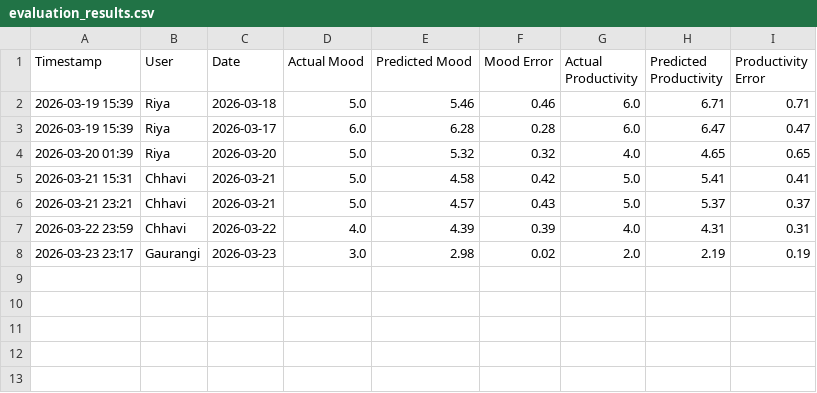
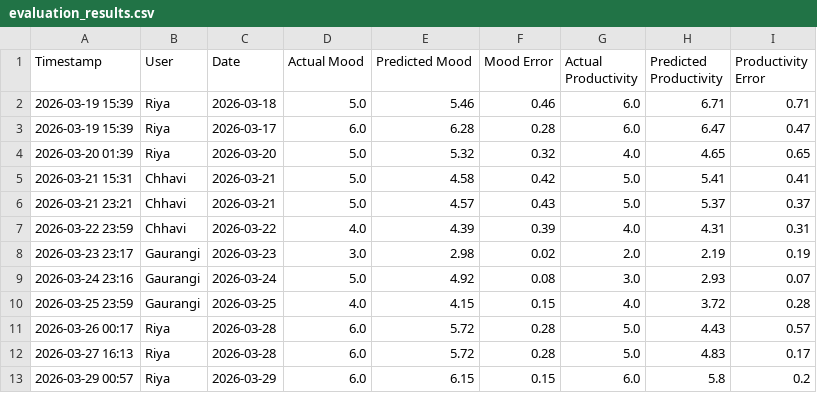
Before and after one commit to riyaaryan2004/minor2, a CSV file: Minor_1/data/evaluation_results.csv, drawn as a sheet.

```diff
--- a/Minor_1/data/evaluation_results.csv
+++ b/Minor_1/data/evaluation_results.csv
@@ -8 +8,6 @@ Timestamp,User,Date,Actual Mood,Predicted Mood,Mood Error,Actual Productivity,Pr
 2026-03-23 23:17,Gaurangi,2026-03-23,3.0,2.98,0.02,2.0,2.19,0.19
+2026-03-24 23:16,Gaurangi,2026-03-24,5.0,4.92,0.08,3.0,2.93,0.07
+2026-03-25 23:59,Gaurangi,2026-03-25,4.0,4.15,0.15,4.0,3.72,0.28
+2026-03-26 00:17,Riya,2026-03-28,6.0,5.72,0.28,5.0,4.43,0.57
+2026-03-27 16:13,Riya,2026-03-28,6.0,5.72,0.28,5.0,4.83,0.17
+2026-03-29 00:57,Riya,2026-03-29,6.0,6.15,0.15,6.0,5.8,0.2
```
Also changed, not shown: Minor_1/data/daily_data.csv, Minor_1/data/hourly_data.csv, 23 other files.
